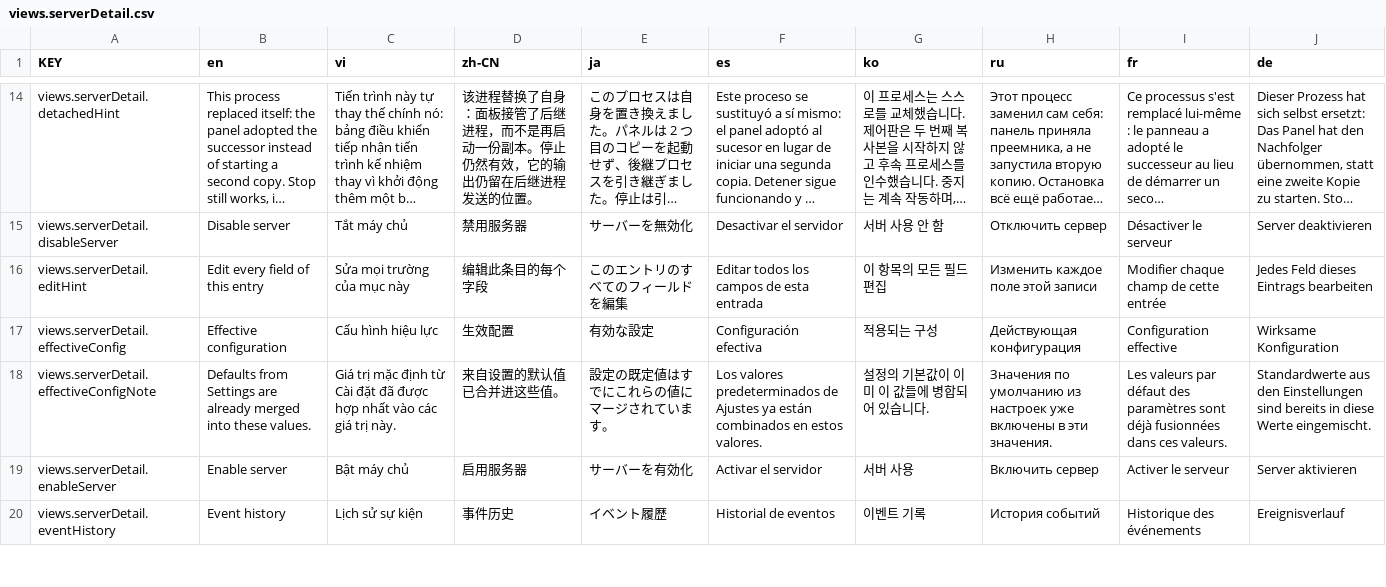
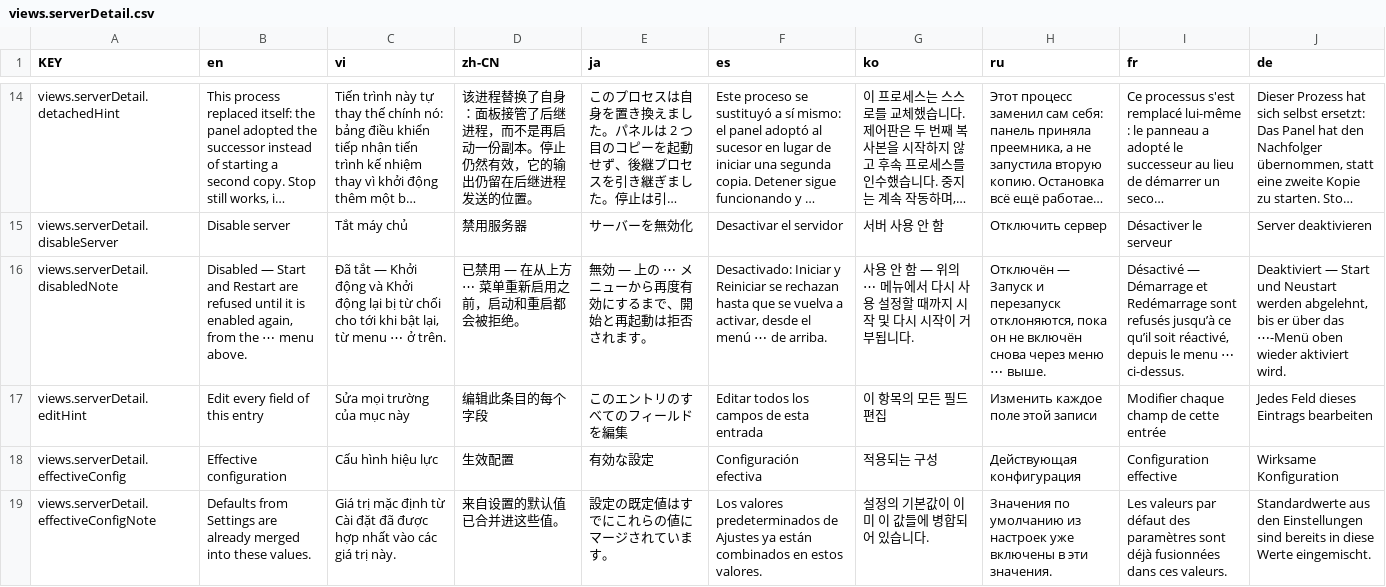
Before and after one commit to NamesMT/home-hosted, a CSV file: uis/stock/i18n/sheets/views.serverDetail.csv, drawn as a sheet; only a part is shown, gaps mark what is left out; the shorter side is filled out with more unchanged rows; long unchanged cells end in …; the diff names each change by its address in the sheet, - before the commit and + after, or states it on an @@ line.

Commit message:
fix(stock): a disabled server says why its buttons do nothing
A disabled entry's detail page rendered Start, Stop and Restart all disabled and offered no
sentence anywhere saying why — while the only control that undoes it (Enable server) lives
inside the `⋯` menu. A person handed the panel meets exactly this: the entry is there, the
buttons are grey, and nothing on the page connects the two.

`noc-console` has said *"disabled — start/restart are refused until it is enabled again"* on
this page since long before; stock's detail page never did. Both UIs now answer it, with the
stock sentence also naming the menu that fixes it.

Pinned by extending the existing detail-page mount (`server-detail-link.test.ts`), because the
sentence is conditional on `config.enabled` and a template scan cannot evaluate that. The new
case asserts the note appears when disabled *and* that it stays absent for a normal entry, so
a note rendered unconditionally fails too. Broken deliberately: removing the block fails
exactly the disabled case while the healthy one still passes.

```diff
--- a/uis/stock/i18n/sheets/views.serverDetail.csv
+++ b/uis/stock/i18n/sheets/views.serverDetail.csv
+row 16: views.serverDetail.disabledNote | Disabled — Start and Restart are refused until it is enabled again, from the ⋯ menu above. | Đã tắt — Khởi động và Khởi động lại bị từ chối cho tới khi bật lại, từ menu ⋯ ở trên. | 已禁用 — 在从上方 ⋯ 菜单重新启用之前，启动和重启都会被拒绝。 | 無効 — 上の ⋯ メニューから再度有効にするまで、開始と再起動は拒否されます。 | Desactivado: Iniciar y Reiniciar se rechazan hasta que se vuelva a activar, desde el menú ⋯ de arriba. | 사용 안 함 — 위의 ⋯ 메뉴에서 다시 사용 설정할 때까지 시작 및 다시 시작이 거부됩니다. | Отключён — Запуск и перезапуск отклоняются, пока он не включён снова через меню ⋯ выше. | Désactivé — Démarrage et Redémarrage sont refusés jusqu’à ce qu’il soit réactivé, depuis le menu ⋯ ci-dessus. | Deaktiviert — Start und Neustart werden abgelehnt, bis er über das ⋯-Menü oben wieder aktiviert wird.
```
Also changed, not shown: 3 other files.
